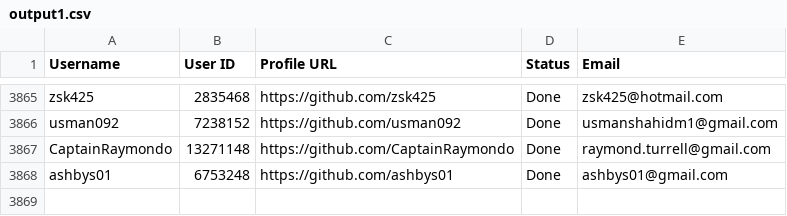
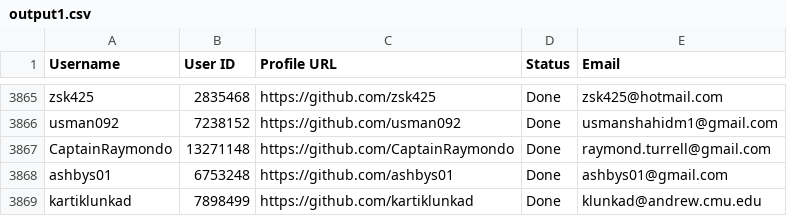
Before and after one commit to PhatDot1/stargeezersAI, a CSV file: output1.csv, drawn as a sheet; only a part is shown, gaps mark what is left out; the diff names each change by its address in the sheet, - before the commit and + after, or states it on an @@ line.

```diff
--- a/output1.csv
+++ b/output1.csv
+row 3869: kartiklunkad | 7898499 | https://github.com/kartiklunkad | Done | klunkad@andrew.cmu.edu
```
